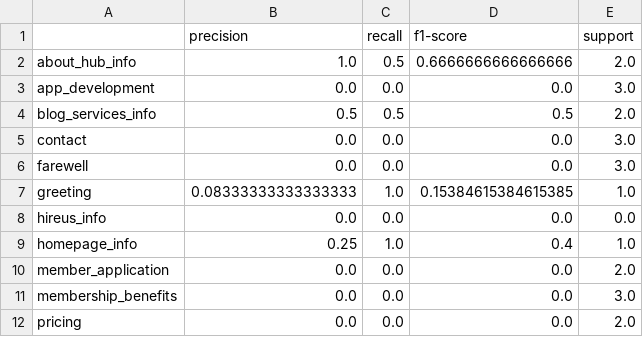
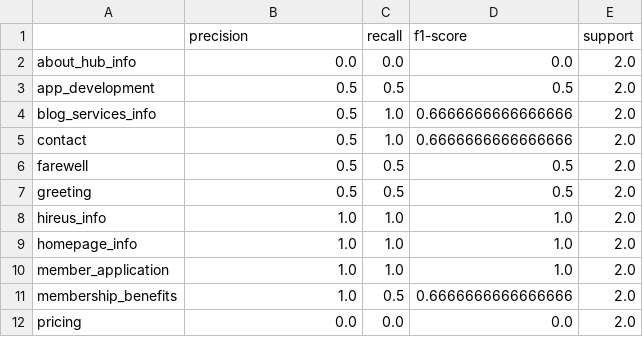
Before and after one commit to Alain275/custom-chat-model-api, a CSV file: chatbot-model-training/model_output/classification_report.csv, drawn as a sheet; only a part is shown; the diff covers the shown part only.

```diff
--- a/chatbot-model-training/model_output/classification_report.csv
+++ b/chatbot-model-training/model_output/classification_report.csv
@@ -1,12 +1,12 @@
 ,precision,recall,f1-score,support
-about_hub_info,1.0,0.5,0.6666666666666666,2.0
-app_development,0.0,0.0,0.0,3.0
-blog_services_info,0.5,0.5,0.5,2.0
-contact,0.0,0.0,0.0,3.0
-farewell,0.0,0.0,0.0,3.0
-greeting,0.08333333333333333,1.0,0.15384615384615385,1.0
-hireus_info,0.0,0.0,0.0,0.0
-homepage_info,0.25,1.0,0.4,1.0
-member_application,0.0,0.0,0.0,2.0
-membership_benefits,0.0,0.0,0.0,3.0
+about_hub_info,0.0,0.0,0.0,2.0
+app_development,0.5,0.5,0.5,2.0
+blog_services_info,0.5,1.0,0.6666666666666666,2.0
+contact,0.5,1.0,0.6666666666666666,2.0
+farewell,0.5,0.5,0.5,2.0
+greeting,0.5,0.5,0.5,2.0
+hireus_info,1.0,1.0,1.0,2.0
+homepage_info,1.0,1.0,1.0,2.0
+member_application,1.0,1.0,1.0,2.0
+membership_benefits,1.0,0.5,0.6666666666666666,2.0
 pricing,0.0,0.0,0.0,2.0
```
Also changed, not shown: 24 edited cells elsewhere in this file, 13 other files.
